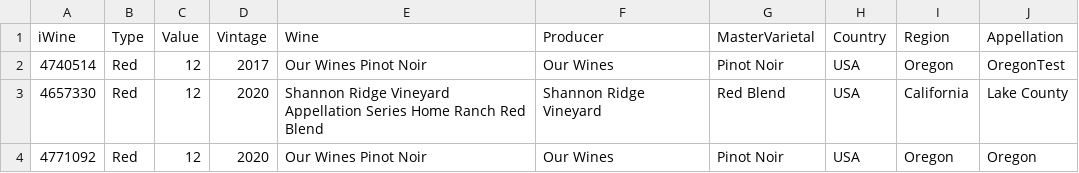
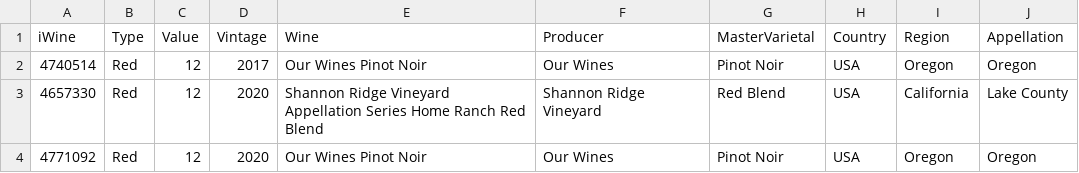
Before and after one commit to LTCM9/wine, a CSV file: My Cellar.csv, drawn as a sheet; only a part is shown.

Commit message:
Latest Value Test

```diff
--- a/My Cellar.csv
+++ b/My Cellar.csv
@@ -1,3 +1,3 @@
 iWine,Type,Value,Vintage,Wine,Producer,MasterVarietal,Country,Region,Appellation
-4740514,Red,12,2017,Our Wines Pinot Noir,Our Wines,Pinot Noir,USA,Oregon,OregonTest
+4740514,Red,12,2017,Our Wines Pinot Noir,Our Wines,Pinot Noir,USA,Oregon,Oregon
 4657330,Red,12,2020,Shannon Ridge Vineyard Appellation Series Home Ranch Red Blend,Shannon Ridge Vineyard,Red Blend,USA,California,Lake County
```
